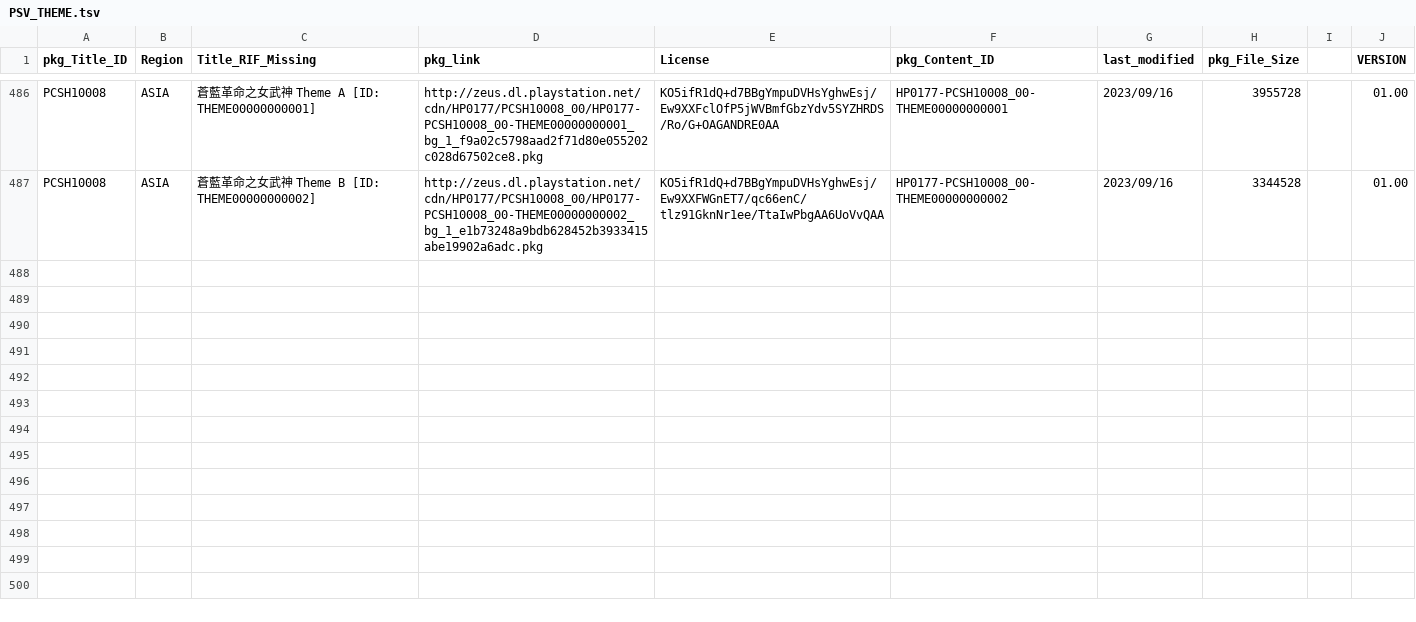
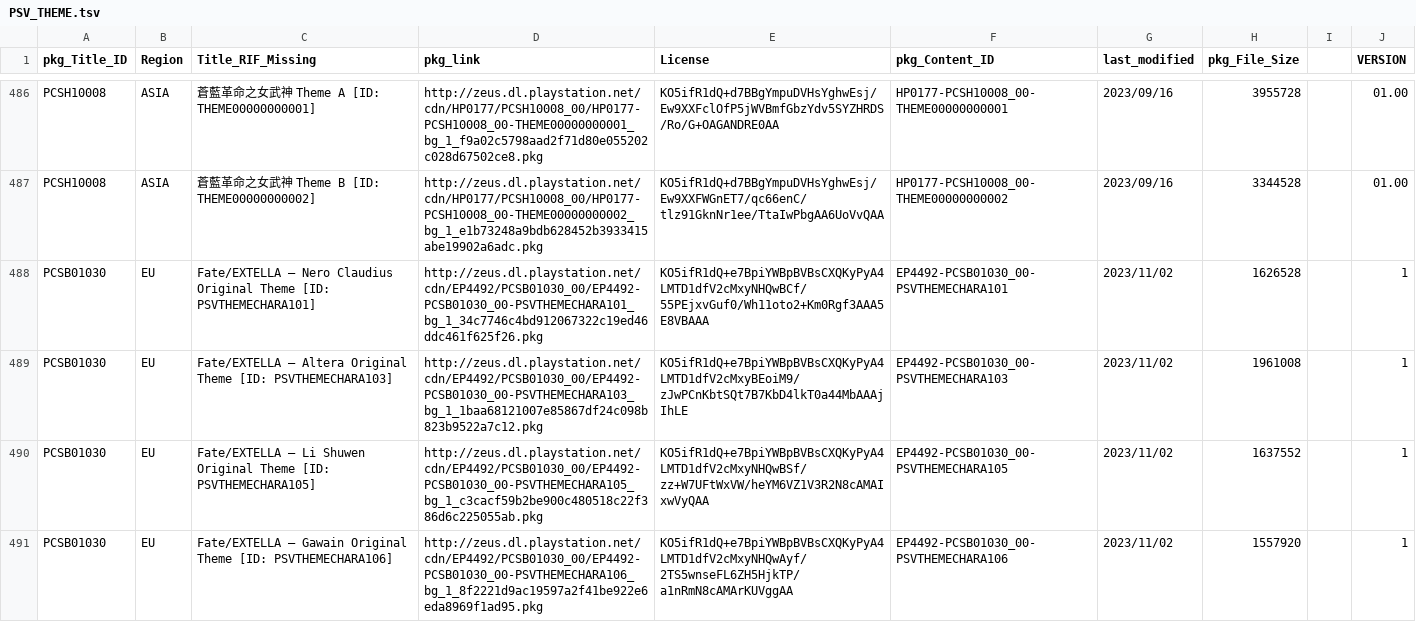
Before and after one commit to 1jtp8sobiu/NPS_JP, a TSV file: rearrange/PSV_THEME.tsv, drawn as a sheet; only a part is shown, gaps mark what is left out; the diff covers the shown part only; the diff names each change by its address in the sheet, - before the commit and + after, or states it on an @@ line.

```diff
--- a/rearrange/PSV_THEME.tsv
+++ b/rearrange/PSV_THEME.tsv
+row 488: PCSB01030 | EU | Fate/EXTELLA — Nero Claudius Original Theme [ID: PSVTHEMECHARA101] | http://zeus.dl.playstation.net/cdn/EP4492/PCSB01030_00/EP4492-PCSB01030_00-PSVTHEMECHARA101_bg_1_34c7746c4bd912067322c19ed46ddc461f625f26.pkg | KO5ifR1dQ+e7BpiYWBpBVBsCXQKyPyA4LMTD1dfV2cMxyNHQwBCf/55PEjxvGuf0/Wh11oto2+Km0Rgf3AAA5E8VBAAA | EP4492-PCSB01030_00-PSVTHEMECHARA101 | 2023/11/02 | 1626528 |  | 1
+row 489: PCSB01030 | EU | Fate/EXTELLA — Altera Original Theme [ID: PSVTHEMECHARA103] | http://zeus.dl.playstation.net/cdn/EP4492/PCSB01030_00/EP4492-PCSB01030_00-PSVTHEMECHARA103_bg_1_1baa68121007e85867df24c098b823b9522a7c12.pkg | KO5ifR1dQ+e7BpiYWBpBVBsCXQKyPyA4LMTD1dfV2cMxyBEoiM9/zJwPCnKbtSQt7B7KbD4lkT0a44MbAAAjIhLE | EP4492-PCSB01030_00-PSVTHEMECHARA103 | 2023/11/02 | 1961008 |  | 1
+row 490: PCSB01030 | EU | Fate/EXTELLA — Li Shuwen Original Theme [ID: PSVTHEMECHARA105] | http://zeus.dl.playstation.net/cdn/EP4492/PCSB01030_00/EP4492-PCSB01030_00-PSVTHEMECHARA105_bg_1_c3cacf59b2be900c480518c22f386d6c225055ab.pkg | KO5ifR1dQ+e7BpiYWBpBVBsCXQKyPyA4LMTD1dfV2cMxyNHQwBSf/zz+W7UFtWxVW/heYM6VZ1V3R2N8cAMAIxwVyQAA | EP4492-PCSB01030_00-PSVTHEMECHARA105 | 2023/11/02 | 1637552 |  | 1
+row 491: PCSB01030 | EU | Fate/EXTELLA — Gawain Original Theme [ID: PSVTHEMECHARA106] | http://zeus.dl.playstation.net/cdn/EP4492/PCSB01030_00/EP4492-PCSB01030_00-PSVTHEMECHARA106_bg_1_8f2221d9ac19597a2f41be922e6eda8969f1ad95.pkg | KO5ifR1dQ+e7BpiYWBpBVBsCXQKyPyA4LMTD1dfV2cMxyNHQwAyf/2TS5wnseFL6ZH5HjkTP/a1nRmN8cAMArKUVggAA | EP4492-PCSB01030_00-PSVTHEMECHARA106 | 2023/11/02 | 1557920 |  | 1
```
Also changed, not shown: 11 added rows and 9 edited cells elsewhere in this file, 2 other files.
